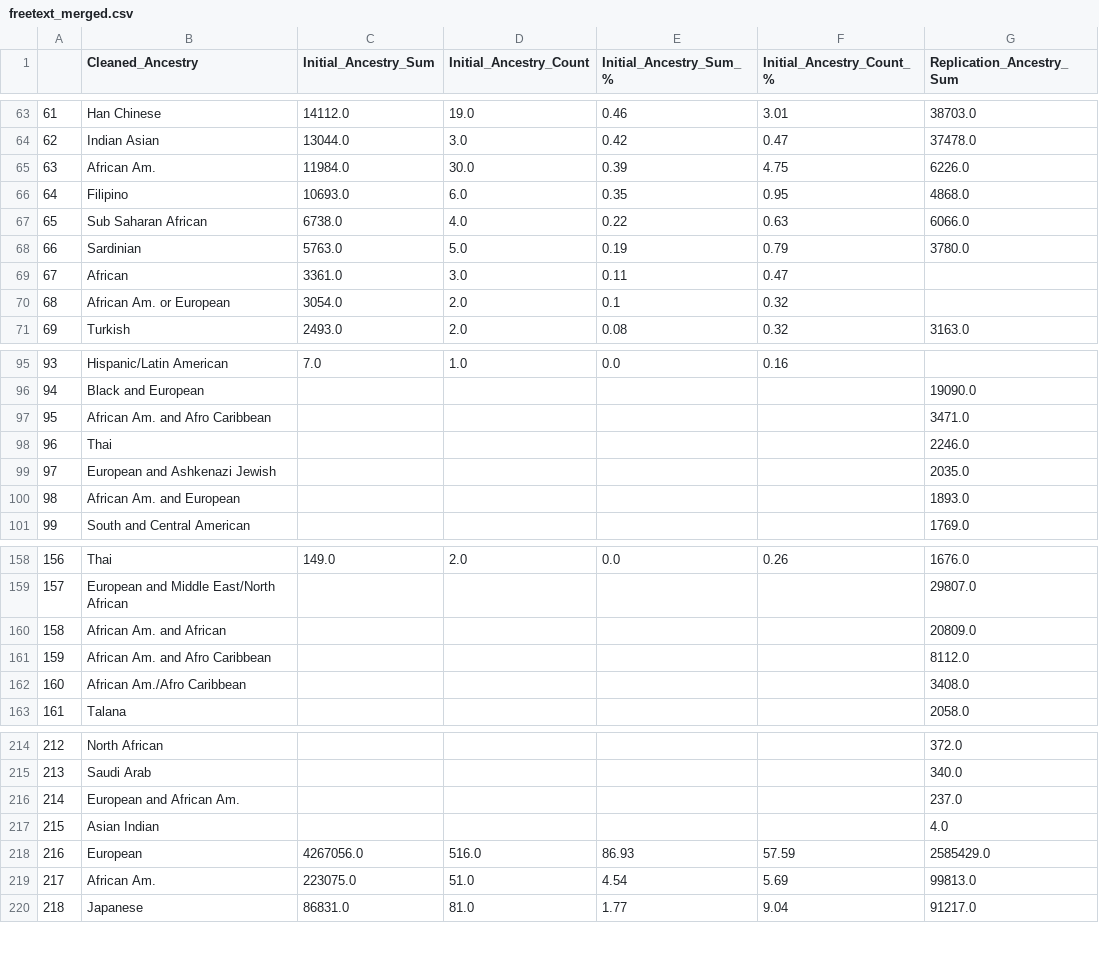
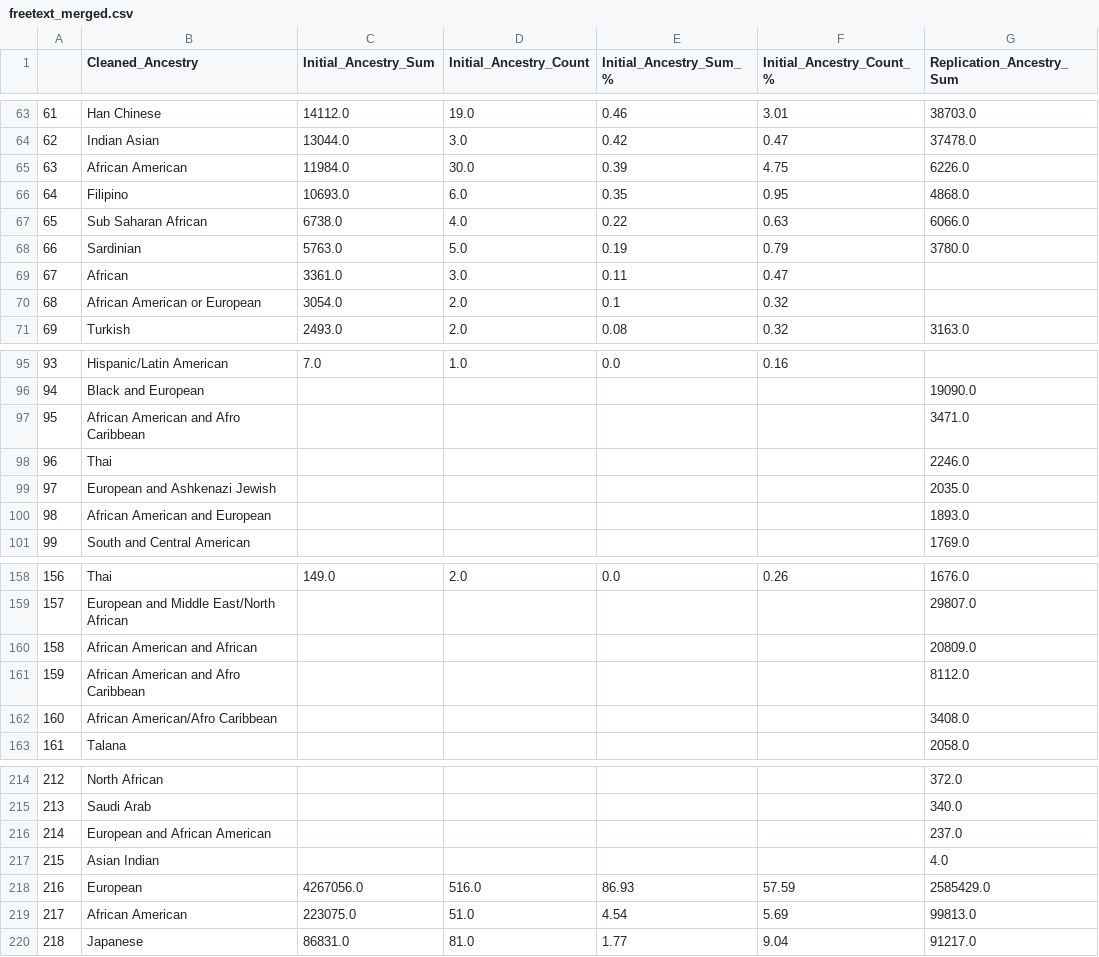
Before and after one commit to crahal/GWASDiversityMonitor, a CSV file: gwasdiversitymonitor_app/data/toplot/freetext_merged.csv, drawn as a sheet; only a part is shown, gaps mark what is left out; the diff covers the shown part only; the diff names each change by its address in the sheet, - before the commit and + after, or states it on an @@ line.

```diff
--- a/gwasdiversitymonitor_app/data/toplot/freetext_merged.csv
+++ b/gwasdiversitymonitor_app/data/toplot/freetext_merged.csv
-B65 (Cleaned_Ancestry): African Am.
+B65 (Cleaned_Ancestry): African American
-B70 (Cleaned_Ancestry): African Am. or European
+B70 (Cleaned_Ancestry): African American or European
-B97 (Cleaned_Ancestry): African Am. and Afro Caribbean
+B97 (Cleaned_Ancestry): African American and Afro Caribbean
-B100 (Cleaned_Ancestry): African Am. and European
+B100 (Cleaned_Ancestry): African American and European
-B160 (Cleaned_Ancestry): African Am. and African
+B160 (Cleaned_Ancestry): African American and African
-B161 (Cleaned_Ancestry): African Am. and Afro Caribbean
+B161 (Cleaned_Ancestry): African American and Afro Caribbean
-B162 (Cleaned_Ancestry): African Am./Afro Caribbean
+B162 (Cleaned_Ancestry): African American/Afro Caribbean
-B216 (Cleaned_Ancestry): European and African Am.
+B216 (Cleaned_Ancestry): European and African American
-B219 (Cleaned_Ancestry): African Am.
+B219 (Cleaned_Ancestry): African American
```
Also changed, not shown: 29 edited cells elsewhere in this file, gwasdiversitymonitor_app/data/toplot/heatmap_count_initial.csv, gwasdiversitymonitor_app/data/toplot/heatmap_count_replication.csv, 25 other files.
